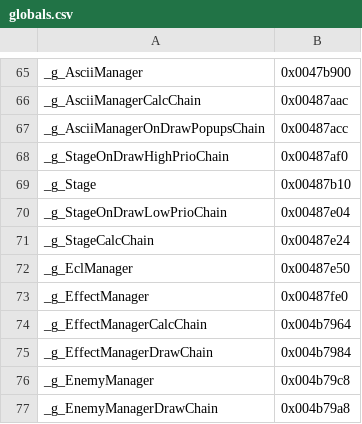
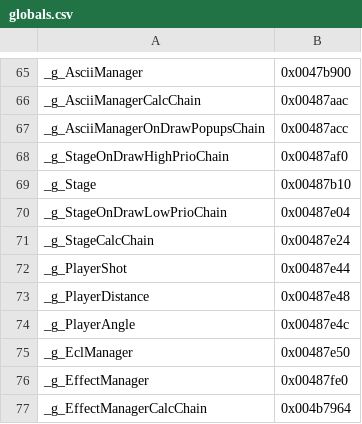
Before and after one commit to izy1sky/th06, a CSV file: config/globals.csv, drawn as a sheet; only a part is shown, gaps mark what is left out; the shorter side is filled out with more unchanged rows.

```diff
--- a/config/globals.csv
+++ b/config/globals.csv
@@ -71,2 +71,5 @@ _g_StageOnDrawLowPrioChain,             0x00487e04
 _g_StageCalcChain,                      0x00487e24
+_g_PlayerShot,                          0x00487e44
+_g_PlayerDistance,                      0x00487e48
+_g_PlayerAngle,                         0x00487e4c
 _g_EclManager,                          0x00487e50
```
Also changed, not shown: config/implemented.csv, config/stubbed.csv, 2 other files.
